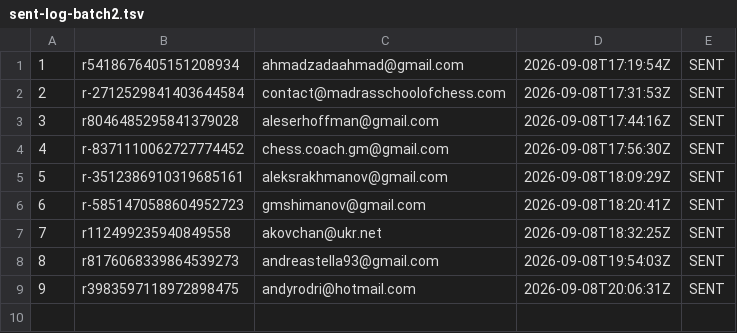
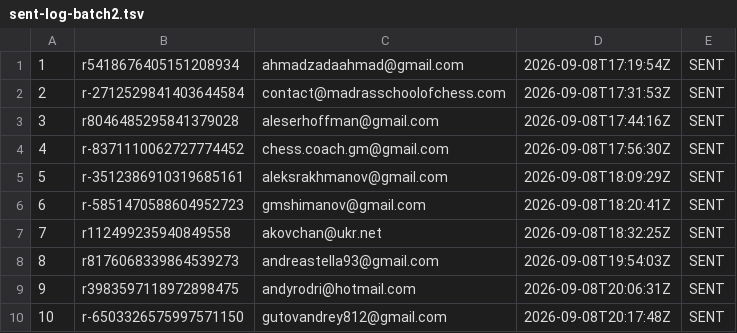
Before and after one commit to AayanHetam/chess-coach-ai, a TSV file: outreach/gm-campaign/sent-log-batch2.tsv, drawn as a sheet; the diff names each change by its address in the sheet, - before the commit and + after, or states it on an @@ line.

```diff
--- a/outreach/gm-campaign/sent-log-batch2.tsv
+++ b/outreach/gm-campaign/sent-log-batch2.tsv
+row 10: 10 | r-6503326575997571150 | gutovandrey812@gmail.com | 2026-09-08T20:17:48Z | SENT
```
